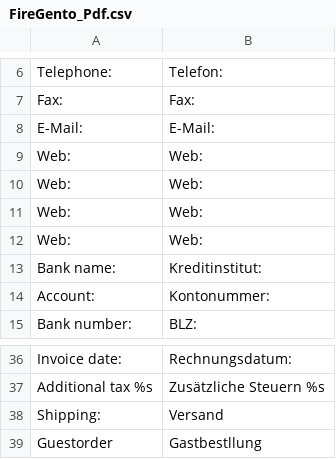
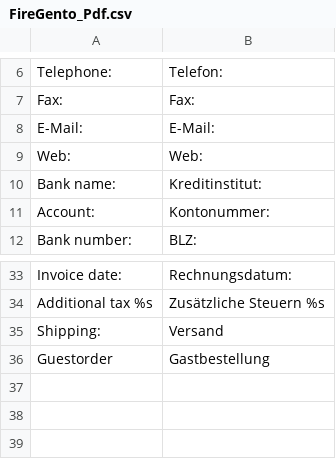
Before and after one commit to firegento/firegento-pdf, a CSV file: app/locale/de_DE/FireGento_Pdf.csv, drawn as a sheet; only a part is shown, gaps mark what is left out.

Commit message:
Fix translation

```diff
--- a/app/locale/de_DE/FireGento_Pdf.csv
+++ b/app/locale/de_DE/FireGento_Pdf.csv
@@ -9,5 +9,2 @@
 "Web:","Web:"
-"Web:","Web:"
-"Web:","Web:"
-"Web:","Web:"
 "Bank name:","Kreditinstitut:"
@@ -38,2 +35,2 @@
 "Shipping:","Versand"
-"Guestorder","Gastbestllung"
+"Guestorder","Gastbestellung"
```
